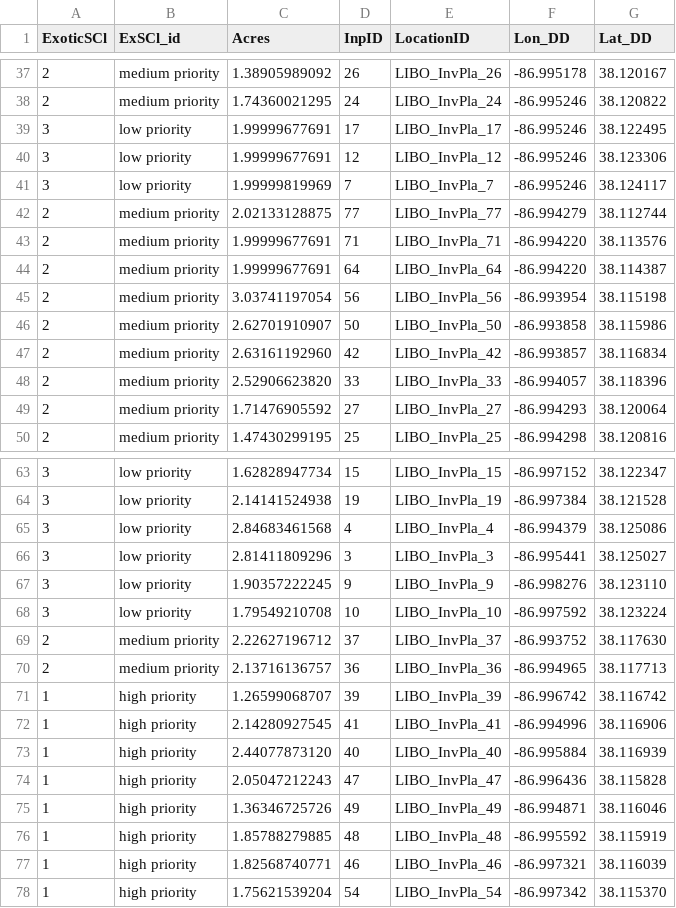
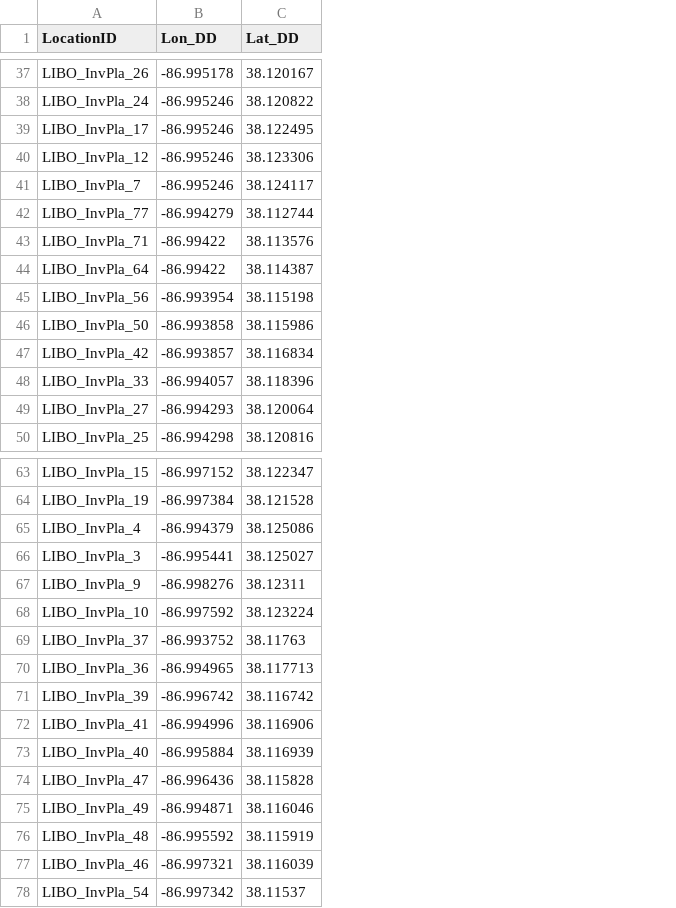
Before and after one commit to HeartlandNetwork/invasiveplants, a CSV file: fixing_spatial/LiboInpCenterPts.csv, drawn as a sheet; only a part is shown, gaps mark what is left out; removed rows and columns are numbered as before the commit, all else as after; the diff covers the shown part only; the diff names each change by its address in the sheet, - before the commit and + after, or states it on an @@ line.

```diff
--- a/fixing_spatial/LiboInpCenterPts.csv
+++ b/fixing_spatial/LiboInpCenterPts.csv
-column A (ExoticSCl), rows 37-50: 2 | 2 | 3 | 3 | 3 | 2 | 2 | 2 | 2 | 2 | 2 | 2 | 2 | 2; rows 63-78: 3 | 3 | 3 | 3 | 3 | 3 | 2 | 2 | 1 | 1 | 1 | 1 | 1 | 1 | 1 | 1
-column B (ExSCl_id), rows 37-50: medium priority | medium priority | low priority | low priority | low priority | medium priority | medium priority | medium priority | medium priority | medium priority | medium priority | medium priority | medium priority | medium priority; rows 63-78: low priority | low priority | low priority | low priority | low priority | low priority | medium priority | medium priority | high priority | high priority | high priority | high priority | high priority | high priority | high priority | high priority
-column C (Acres), rows 37-50: 1.38905989092 | 1.74360021295 | 1.99999677691 | 1.99999677691 | 1.99999819969 | 2.02133128875 | 1.99999677691 | 1.99999677691 | 3.03741197054 | 2.62701910907 | 2.63161192960 | 2.52906623820 | 1.71476905592 | 1.47430299195; rows 63-78: 1.62828947734 | 2.14141524938 | 2.84683461568 | 2.81411809296 | 1.90357222245 | 1.79549210708 | 2.22627196712 | 2.13716136757 | 1.26599068707 | 2.14280927545 | 2.44077873120 | 2.05047212243 | 1.36346725726 | 1.85788279885 | 1.82568740771 | 1.75621539204
-column D (InpID), rows 37-50: 26 | 24 | 17 | 12 | 7 | 77 | 71 | 64 | 56 | 50 | 42 | 33 | 27 | 25; rows 63-78: 15 | 19 | 4 | 3 | 9 | 10 | 37 | 36 | 39 | 41 | 40 | 47 | 49 | 48 | 46 | 54
-B43:B44 (Lon_DD): -86.994220
+B43:B44 (Lon_DD): -86.99422
-C67 (Lat_DD): 38.123110
+C67 (Lat_DD): 38.12311
-C69 (Lat_DD): 38.117630
+C69 (Lat_DD): 38.11763
-C78 (Lat_DD): 38.115370
+C78 (Lat_DD): 38.11537
```
Also changed, not shown: 11 edited cells elsewhere in this file, fixing_spatial/ArpoInpCenterPts.csv, fixing_spatial/GwcaInpCenterPts.csv, 12 other files.
